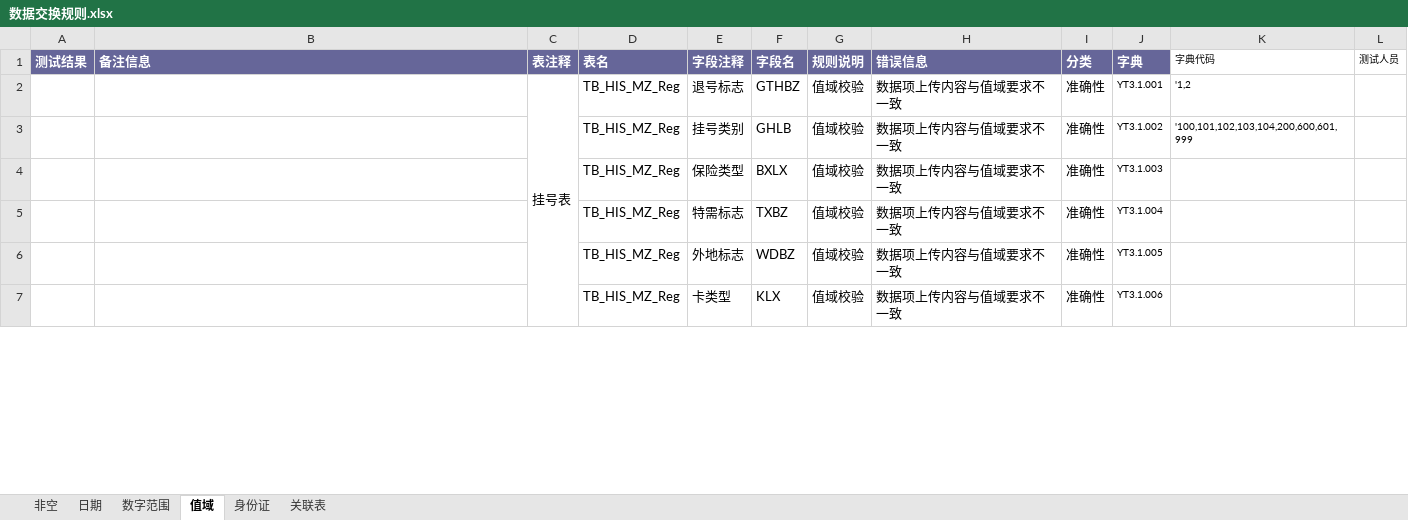
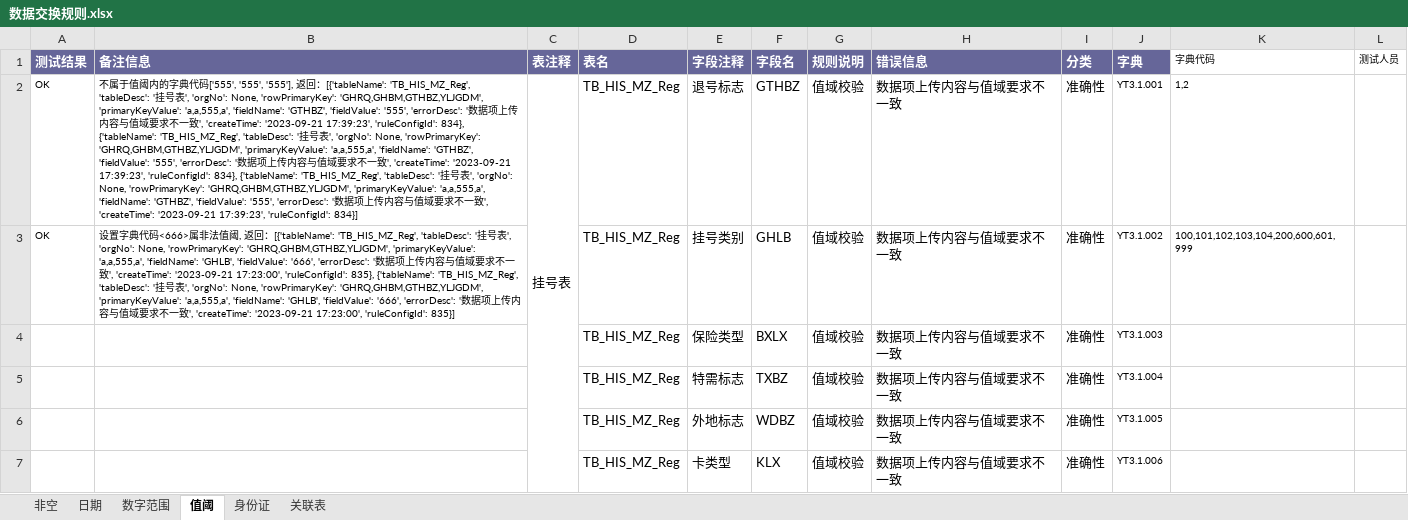
Before and after one commit to skducn/project, an Excel workbook: instance/zyjk/platform/rule/数据交换规则.xlsx, sheet 值阈, drawn as a sheet; only a part is shown; values as stored, in another font and other column widths than the file's, no borders; the diff names each change by its address in the sheet, - before the commit and + after, or states it on an @@ line.

```diff
--- a/instance/zyjk/platform/rule/数据交换规则.xlsx (sheet 值阈)
+++ b/instance/zyjk/platform/rule/数据交换规则.xlsx (sheet 值阈)
-sheet tab: 值域
+sheet tab: 值阈
-A2:A3 (测试结果): (empty)
+A2:A3 (测试结果): OK
-B2 (备注信息): (empty)
+B2 (备注信息): 不属于值阈内的字典代码['555', '555', '555'], 返回：[{'tableName': 'TB_HIS_MZ_Reg', 'tableDesc': '挂号表', 'orgNo': None, 'rowPrimaryKey': 'GHRQ,GHBM,GTHBZ,YLJGDM', 'primaryKeyValue': 'a,a,555,a', 'fieldName': 'GTHBZ', 'fieldValue': '555', 'errorDesc': '数据项上传内容与值域要求不一致', 'createTime': '2023-09-21 17:39:23', 'ruleConfigId': 834}, {'tableName': 'TB_HIS_MZ_Reg', 'tableDesc': '挂号表', 'orgNo': None, 'rowPrimaryKey': 'GHRQ,GHBM,GTHBZ,YLJGDM', 'primaryKeyValue': 'a,a,555,a', 'fieldName': 'GTHBZ', 'fieldValue': '555', 'errorDesc': '数据项上传内容与值域要求不一致', 'createTime': '2023-09-21 17:39:23', 'ruleConfigId': 834}, {'tableName': 'TB_HIS_MZ_Reg', 'tableDesc': '挂号表', 'orgNo': None, 'rowPrimaryKey': 'GHRQ,GHBM,GTHBZ,YLJGDM', 'primaryKeyValue': 'a,a,555,a', 'fieldName': 'GTHBZ', 'fieldValue': '555', 'errorDesc': '数据项上传内容与值域要求不一致', 'createTime': '2023-09-21 17:39:23', 'ruleConfigId': 834}]
-K2 (字典代码): '1,2
+K2 (字典代码): 1,2
-B3 (备注信息): (empty)
+B3 (备注信息): 设置字典代码<666>属非法值阈, 返回：[{'tableName': 'TB_HIS_MZ_Reg', 'tableDesc': '挂号表', 'orgNo': None, 'rowPrimaryKey': 'GHRQ,GHBM,GTHBZ,YLJGDM', 'primaryKeyValue': 'a,a,555,a', 'fieldName': 'GHLB', 'fieldValue': '666', 'errorDesc': '数据项上传内容与值域要求不一致', 'createTime': '2023-09-21 17:23:00', 'ruleConfigId': 835}, {'tableName': 'TB_HIS_MZ_Reg', 'tableDesc': '挂号表', 'orgNo': None, 'rowPrimaryKey': 'GHRQ,GHBM,GTHBZ,YLJGDM', 'primaryKeyValue': 'a,a,555,a', 'fieldName': 'GHLB', 'fieldValue': '666', 'errorDesc': '数据项上传内容与值域要求不一致', 'createTime': '2023-09-21 17:23:00', 'ruleConfigId': 835}]
-K3 (字典代码): '100,101,102,103,104,200,600,601,999
+K3 (字典代码): 100,101,102,103,104,200,600,601,999
```
Also changed, not shown: 4 other files.
